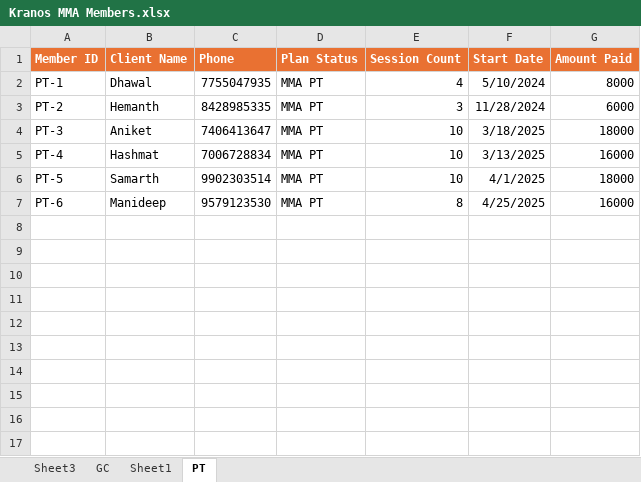
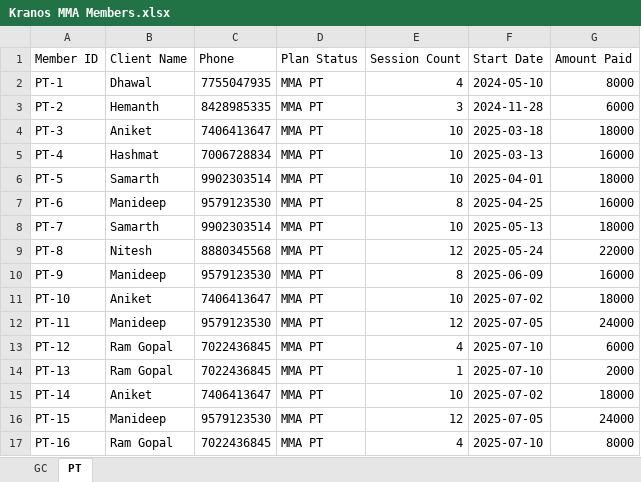
Before and after one commit to PrasanjitBaansal/kranos-reporter, an Excel workbook: kranos-gym/static/data/Kranos MMA Members.xlsx, sheet PT, drawn as a sheet; values as stored, in another font and other column widths than the file's, no borders; the diff names each change by its address in the sheet, - before the commit and + after, or states it on an @@ line.

```diff
--- a/kranos-gym/static/data/Kranos MMA Members.xlsx (sheet PT)
+++ b/kranos-gym/static/data/Kranos MMA Members.xlsx (sheet PT)
-sheet tab: Sheet3
-sheet tab: Sheet1
@@ A1:G1 fill: #E97132 → none, bold: on → off, text colour: #FFFFFF → black @@
-F2 (Start Date): 5/10/2024
+F2 (Start Date): 2024-05-10
-F3 (Start Date): 11/28/2024
+F3 (Start Date): 2024-11-28
-F4 (Start Date): 3/18/2025
+F4 (Start Date): 2025-03-18
-F5 (Start Date): 3/13/2025
+F5 (Start Date): 2025-03-13
-F6 (Start Date): 4/1/2025
+F6 (Start Date): 2025-04-01
-F7 (Start Date): 4/25/2025
+F7 (Start Date): 2025-04-25
+row 8: PT-7 | Samarth | 9902303514 | MMA PT | 10 | 2025-05-13 | 18000
+row 9: PT-8 | Nitesh | 8880345568 | MMA PT | 12 | 2025-05-24 | 22000
+row 10: PT-9 | Manideep | 9579123530 | MMA PT | 8 | 2025-06-09 | 16000
+row 11: PT-10 | Aniket | 7406413647 | MMA PT | 10 | 2025-07-02 | 18000
+row 12: PT-11 | Manideep | 9579123530 | MMA PT | 12 | 2025-07-05 | 24000
+row 13: PT-12 | Ram Gopal | 7022436845 | MMA PT | 4 | 2025-07-10 | 6000
+row 14: PT-13 | Ram Gopal | 7022436845 | MMA PT | 1 | 2025-07-10 | 2000
+row 15: PT-14 | Aniket | 7406413647 | MMA PT | 10 | 2025-07-02 | 18000
+row 16: PT-15 | Manideep | 9579123530 | MMA PT | 12 | 2025-07-05 | 24000
+row 17: PT-16 | Ram Gopal | 7022436845 | MMA PT | 4 | 2025-07-10 | 8000
```
Also changed, not shown: sheet GC, 59 other files.
